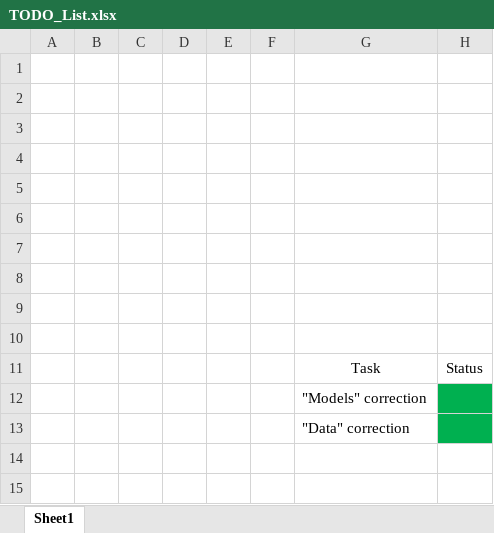
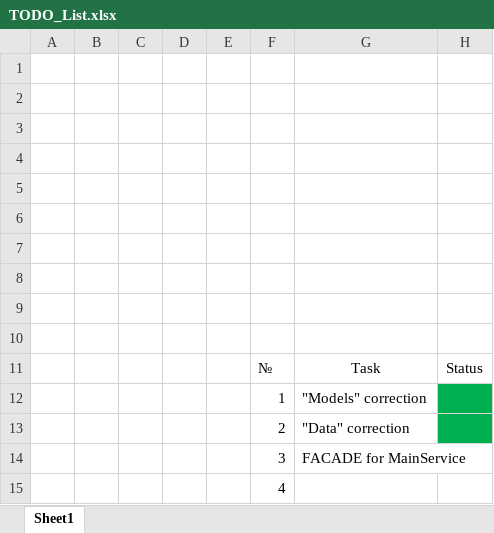
Before and after one commit to MaximSichkar/Course_Work_4_Semestr_KPI, an Excel workbook: TODO_List.xlsx, sheet Sheet1, drawn as a sheet; values as stored, in another font and other column widths than the file's, no borders; the diff names each change by its address in the sheet, - before the commit and + after, or states it on an @@ line.

```diff
--- a/TODO_List.xlsx (sheet Sheet1)
+++ b/TODO_List.xlsx (sheet Sheet1)
-F11: (empty)
+F11: №
-F12: (empty)
+F12: 1
-F13: (empty)
+F13: 2
+row 14:  |  |  |  |  | 3 | FACADE for MainService
+row 15:  |  |  |  |  | 4
```
Also changed, not shown: 12 other files.
